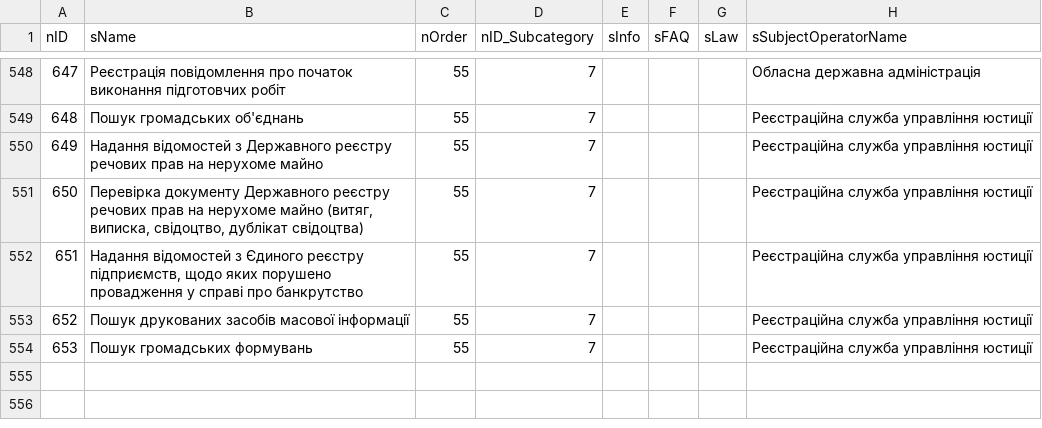
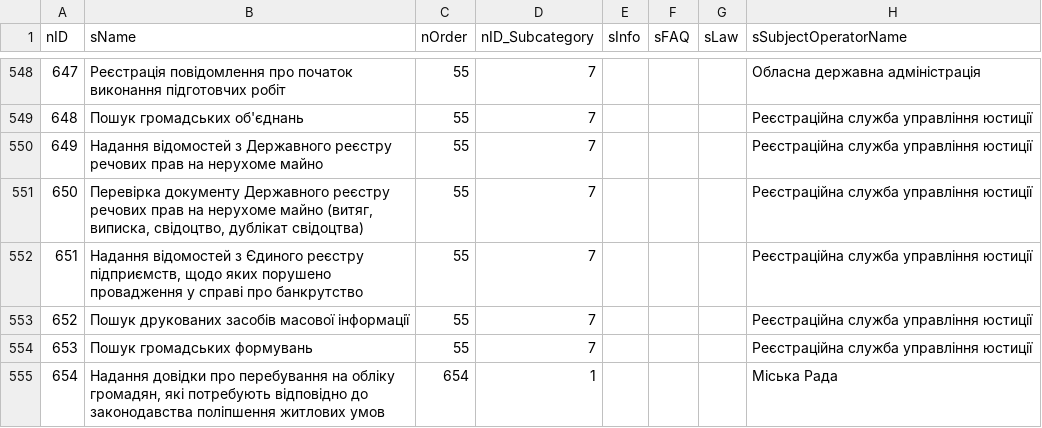
Before and after one commit to e-government-ua/_Kiev, a CSV file: wf-central/src/main/resources/data/Service.csv, drawn as a sheet; only a part is shown, gaps mark what is left out.

```diff
--- a/wf-central/src/main/resources/data/Service.csv
+++ b/wf-central/src/main/resources/data/Service.csv
@@ -554 +554,2 @@ nID;sName;nOrder;nID_Subcategory;sInfo;sFAQ;sLaw;sSubjectOperatorName
 653;Пошук громадських формувань;55;7;;;;Реєстраційна служба управління юстиції
+654;Надання довідки про перебування на обліку громадян, які потребують відповідно до законодавства поліпшення житлових умов;654;1;;;;Міська Рада
```
Also changed, not shown: wf-central/src/main/resources/data/ServiceData.csv, 1 other file.
